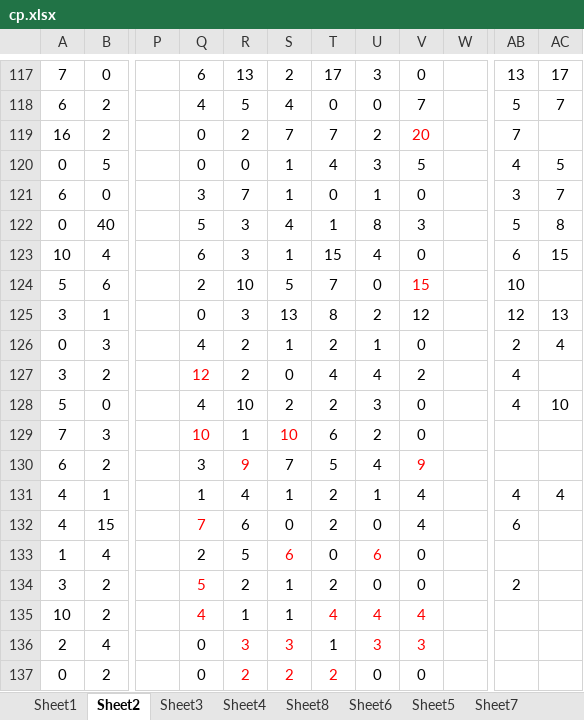
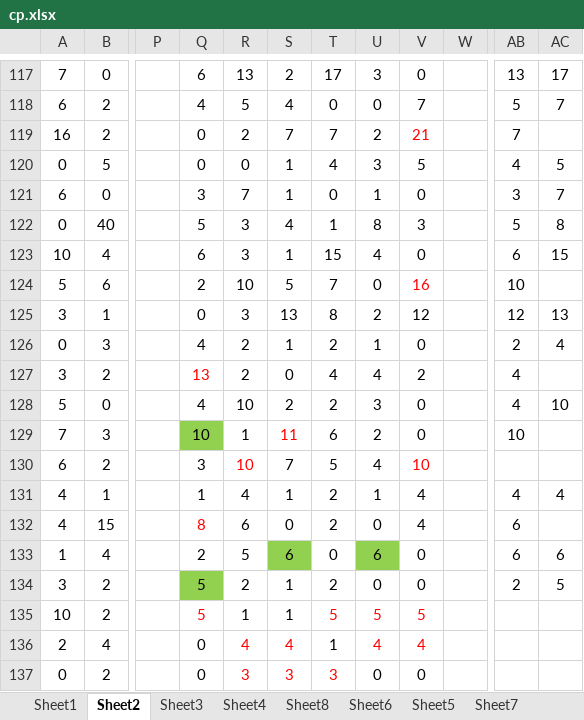
Before and after one commit to gushenwei/julienedies.github.com, an Excel workbook: _back/cp/cp.xlsx, sheet Sheet2, drawn as a sheet; only a part is shown, gaps mark what is left out; values as stored, in another font and other column widths than the file's, no borders; the diff covers the shown part only; the diff names each change by its address in the sheet, - before the commit and + after, or states it on an @@ line.

```diff
--- a/_back/cp/cp.xlsx (sheet Sheet2)
+++ b/_back/cp/cp.xlsx (sheet Sheet2)
-V119: 20
+V119: 21
-V124: 15
+V124: 16
-Q127: 12
+Q127: 13
@@ Q129 fill: none → #92D050, text colour: #FF0000 → black @@
-S129: 10
+S129: 11
-AB129: (empty)
+AB129: 10
-R130: 9
+R130: 10
-V130: 9
+V130: 10
-Q132: 7
+Q132: 8
@@ S133 fill: none → #92D050, text colour: #FF0000 → black @@
@@ U133 fill: none → #92D050, text colour: #FF0000 → black @@
-AB133: (empty)
+AB133: 6
-AC133: (empty)
+AC133: 6
@@ Q134 fill: none → #92D050, text colour: #FF0000 → black @@
-AC134: (empty)
+AC134: 5
-Q135: 4
+Q135: 5
-T135: 4
+T135: 5
-U135: 4
+U135: 5
-V135: 4
+V135: 5
-R136: 3
+R136: 4
-S136: 3
+S136: 4
-U136: 3
+U136: 4
-V136: 3
+V136: 4
-R137: 2
+R137: 3
-S137: 2
+S137: 3
-T137: 2
+T137: 3
```
Also changed, not shown: 36 edited cells and cell formats elsewhere in this sheet, sheet Sheet1, sheet Sheet6, sheet Sheet4, sheet Sheet8, sheet Sheet3, 6 other files.
